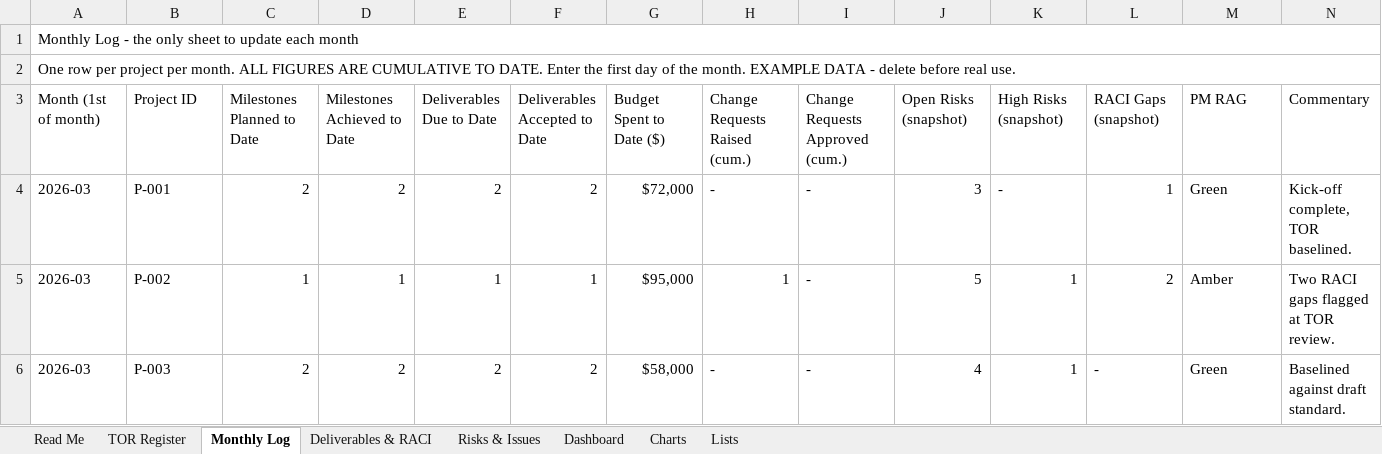
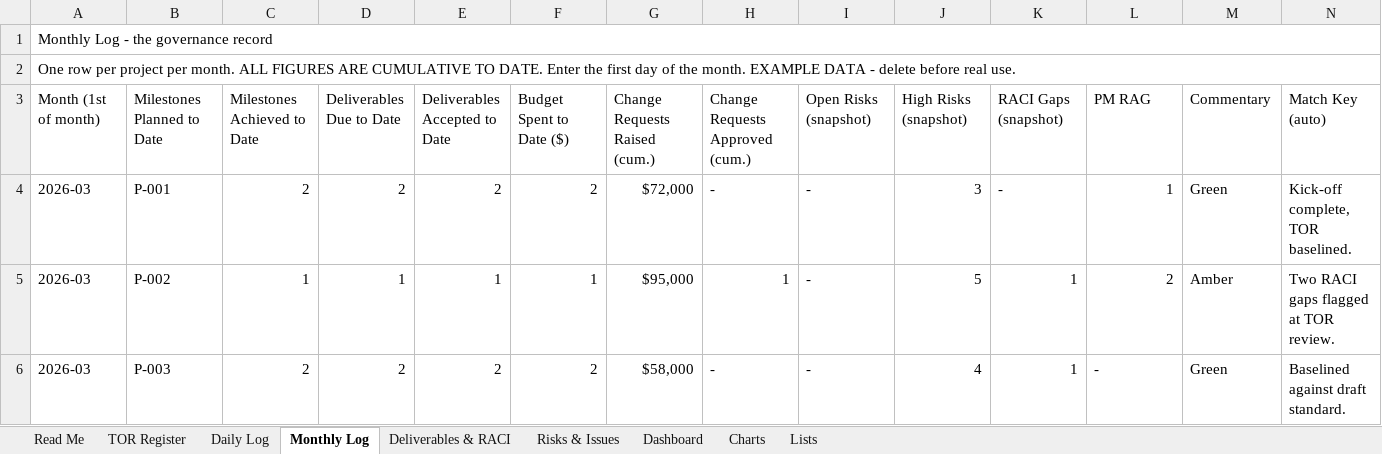
Before and after one commit to KLonewolfZ/Claude-Code-Project-101, an Excel workbook: project-strategy-tor-dashboard/Project_Strategy_TOR_Dashboard.xlsx, sheet Monthly Log, drawn as a sheet; only a part is shown; values as stored, in another font and other column widths than the file's, no cell formats; charts and pictures not drawn; removed rows and columns are numbered as before the commit, all else as after; rows hold the shown columns only; the diff names each change by its address in the sheet, - before the commit and + after, or states it on an @@ line.

```diff
--- a/project-strategy-tor-dashboard/Project_Strategy_TOR_Dashboard.xlsx (sheet Monthly Log)
+++ b/project-strategy-tor-dashboard/Project_Strategy_TOR_Dashboard.xlsx (sheet Monthly Log)
+sheet tab: Daily Log
-A1: Monthly Log - the only sheet to update each month
+A1: Monthly Log - the governance record
-row 3: Month (1st of month) | Project ID | Milestones Planned to Date | Milestones Achieved to Date | Deliverables Due to Date | Deliverables Accepted to Date | Budget Spent to Date ($) | Change Requests Raised (cum.) | Change Requests Approved (cum.) | Open Risks (snapshot) | High Risks (snapshot) | RACI Gaps (snapshot) | PM RAG | Commentary
+row 3: Month (1st of month) | Milestones Planned to Date | Milestones Achieved to Date | Deliverables Due to Date | Deliverables Accepted to Date | Budget Spent to Date ($) | Change Requests Raised (cum.) | Change Requests Approved (cum.) | Open Risks (snapshot) | High Risks (snapshot) | RACI Gaps (snapshot) | PM RAG | Commentary | Match Key (auto)
```
Also changed, not shown: sheet Charts, sheet Read Me, sheet Dashboard, sheet Lists, sheet Deliverables & RACI, sheet Risks & Issues, cell formats, formulas that keep their value, charts or pictures, 2 other files.
